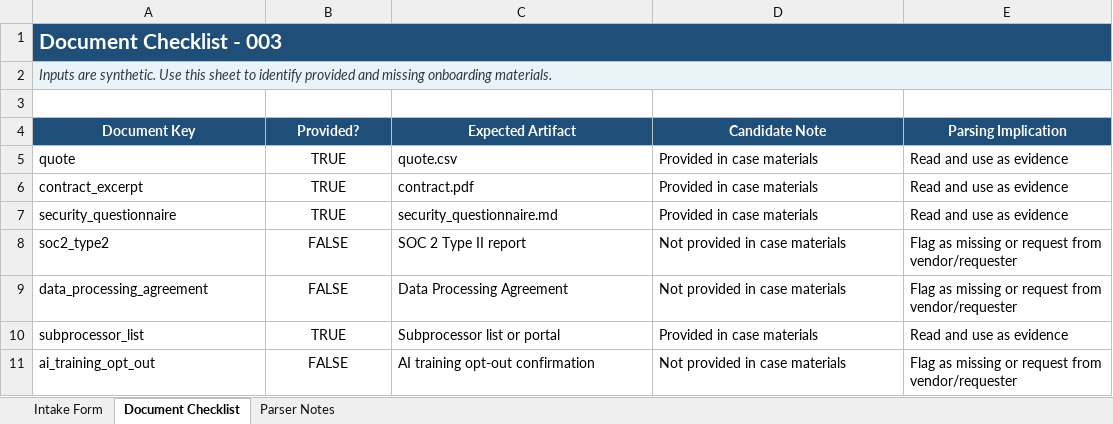
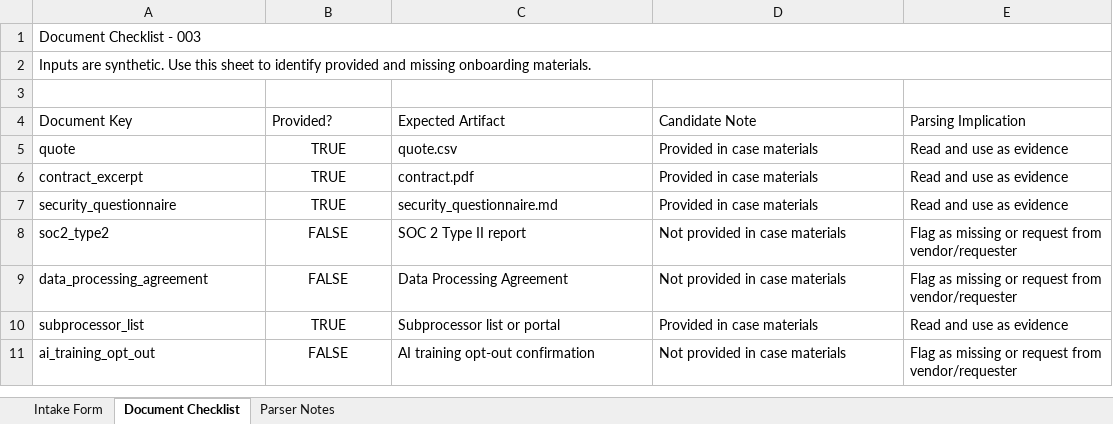
Before and after one commit to scarnyc/vendor-ai-app, an Excel workbook: cases/case_003/case_003_intake.xlsx, sheet Document Checklist, drawn as a sheet; values as stored, in another font and other column widths than the file's, no borders; table styles not drawn; the diff names each change by its address in the sheet, - before the commit and + after, or states it on an @@ line.

```diff
--- a/cases/case_003/case_003_intake.xlsx (sheet Document Checklist)
+++ b/cases/case_003/case_003_intake.xlsx (sheet Document Checklist)
@@ A1 fill: #1F4E78 → none, bold: on → off, text colour: #FFFFFF → black, text size: smaller @@
@@ A2 fill: #EAF3F8 → none, italic: on → off, text colour: #2F3A45 → black @@
@@ A4:E4 fill: #1F4E78 → none, bold: on → off, text colour: #FFFFFF → black, alignment: center → left @@
```
Also changed, not shown: sheet Intake Form, sheet Parser Notes, cases/case_001/case_001_intake.xlsx, cases/case_002/case_002_intake.xlsx, 3 other files.
